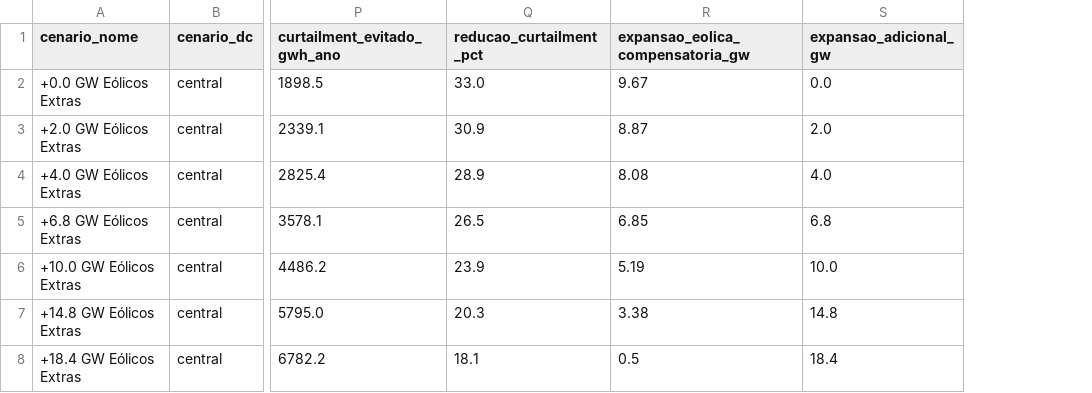
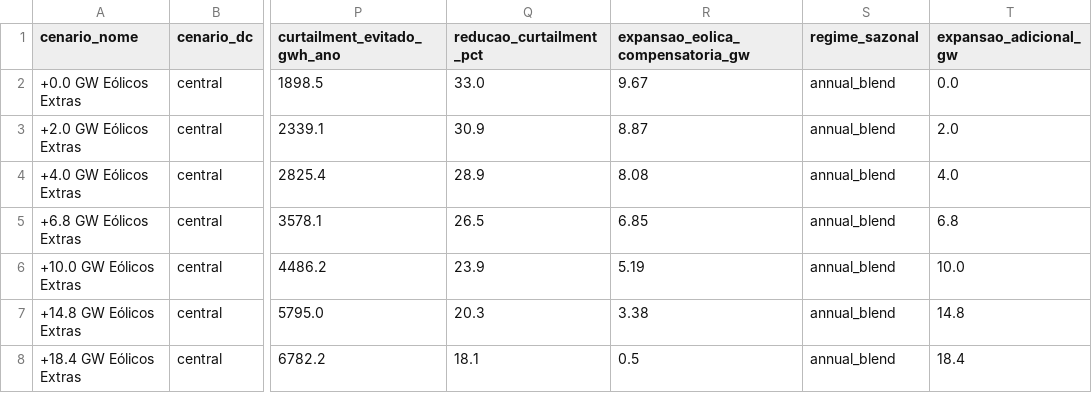
Before and after one commit to Mekepi/Data-Center--Eolicas-NE, a CSV file: reports/curva_expansao_eolica_compensatoria_2035.csv, drawn as a sheet; only a part is shown, gaps mark what is left out; the diff names each change by its address in the sheet, - before the commit and + after, or states it on an @@ line.

```diff
--- a/reports/curva_expansao_eolica_compensatoria_2035.csv
+++ b/reports/curva_expansao_eolica_compensatoria_2035.csv
+column S (regime_sazonal), rows 2-8: all annual_blend
```
Also changed, not shown: data/scenarios/dc_pipeline_project_summary.csv, data/scenarios/matriz_cenarios_dc_eolica_2026_2035.csv, 15 other files.
